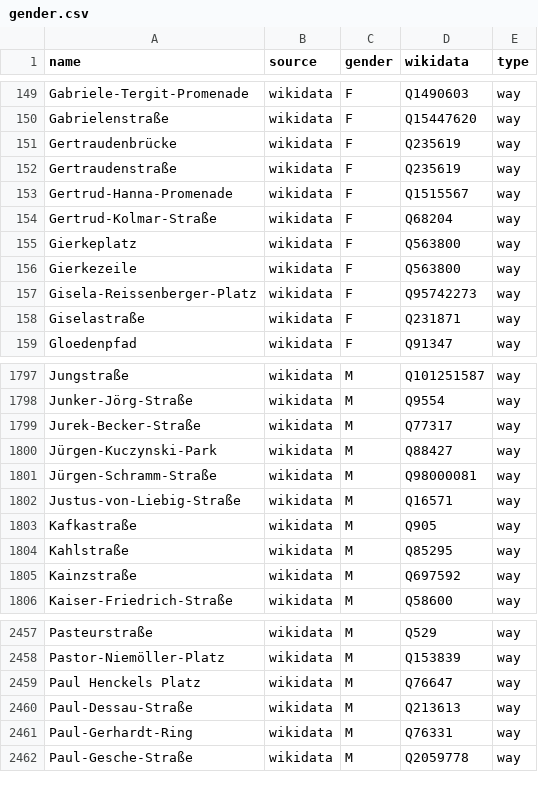
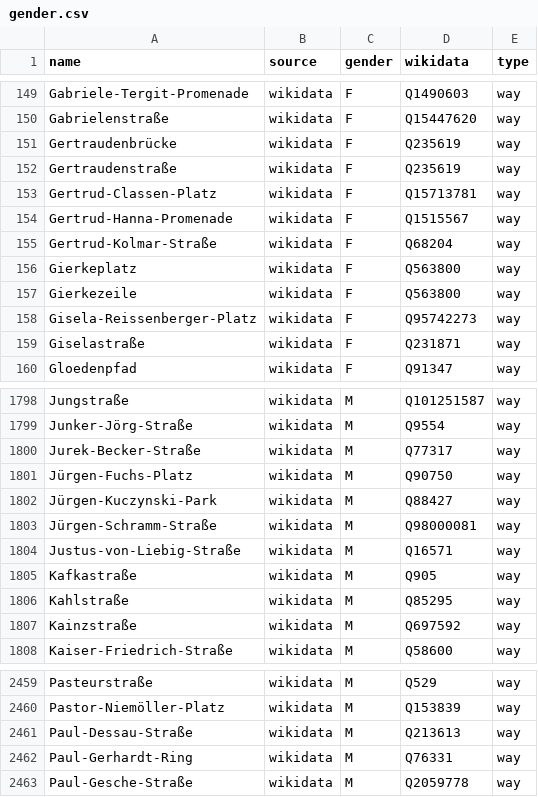
Before and after one commit to EqualStreetNames/equalstreetnames-berlin, a CSV file: data/gender.csv, drawn as a sheet; only a part is shown, gaps mark what is left out.

```diff
--- a/data/gender.csv
+++ b/data/gender.csv
@@ -152,2 +152,3 @@ Gertraudenbrücke,wikidata,F,Q235619,way
 Gertraudenstraße,wikidata,F,Q235619,way
+Gertrud-Classen-Platz,wikidata,F,Q15713781,way
 Gertrud-Hanna-Promenade,wikidata,F,Q1515567,way
@@ -1799,2 +1800,3 @@ Junker-Jörg-Straße,wikidata,M,Q9554,way
 Jurek-Becker-Straße,wikidata,M,Q77317,way
+Jürgen-Fuchs-Platz,wikidata,M,Q90750,way
 Jürgen-Kuczynski-Park,wikidata,M,Q88427,way
@@ -2458,3 +2460,2 @@ Pasteurstraße,wikidata,M,Q529,way
 Pastor-Niemöller-Platz,wikidata,M,Q153839,way
-"Paul Henckels Platz",wikidata,M,Q76647,way
 Paul-Dessau-Straße,wikidata,M,Q213613,way
```
Also changed, not shown: data/other.csv, 2 other files.
